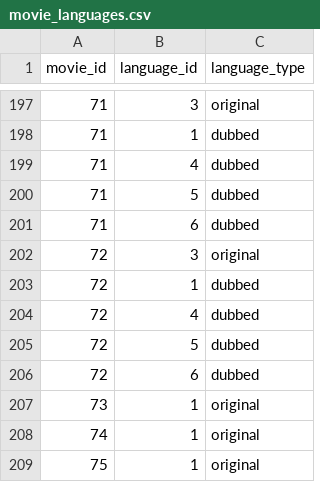
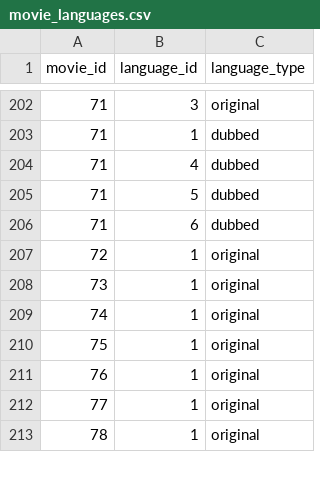
Before and after one commit to Dhairya-Gohil/movie-recommendation, a CSV file: database/excel/movie_languages.csv, drawn as a sheet; only a part is shown, gaps mark what is left out; the shorter side is filled out with more unchanged rows; the diff covers the shown part only.

```diff
--- a/database/excel/movie_languages.csv
+++ b/database/excel/movie_languages.csv
@@ -201,7 +206,3 @@
 71,6,dubbed
-72,3,original
-72,1,dubbed
-72,4,dubbed
-72,5,dubbed
-72,6,dubbed
+72,1,original
 73,1,original
```
Also changed, not shown: 42 added rows, 9 removed rows and 14 edited cells elsewhere in this file, database/excel/directors.csv, database/excel/movie_cast.csv, 26 other files.
